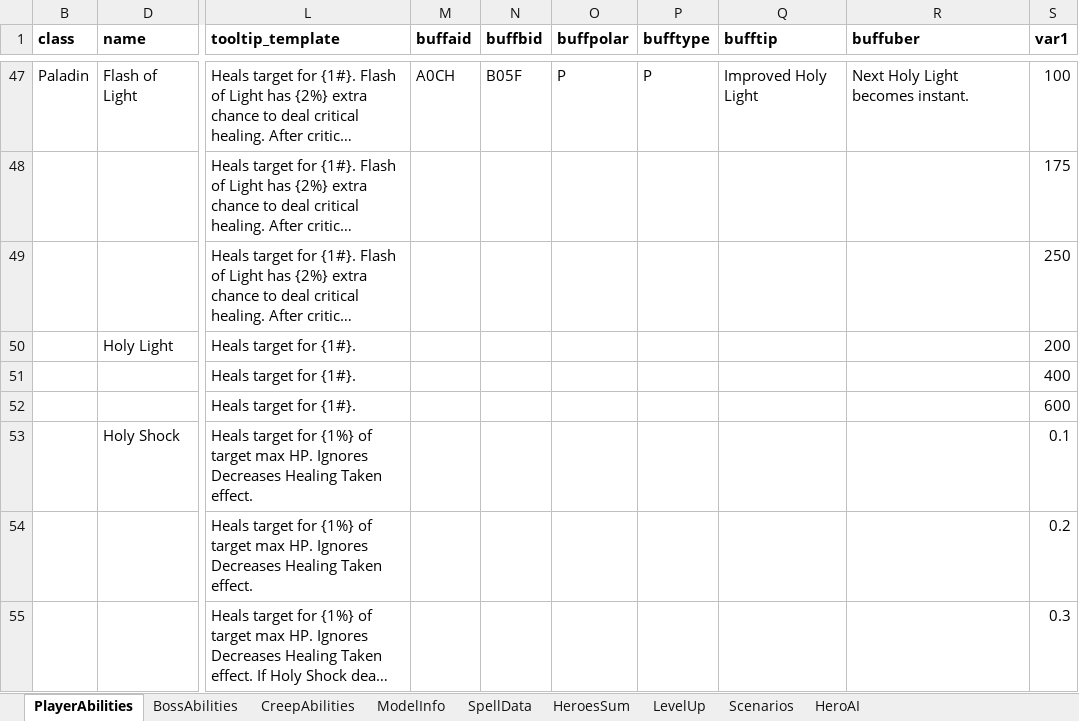
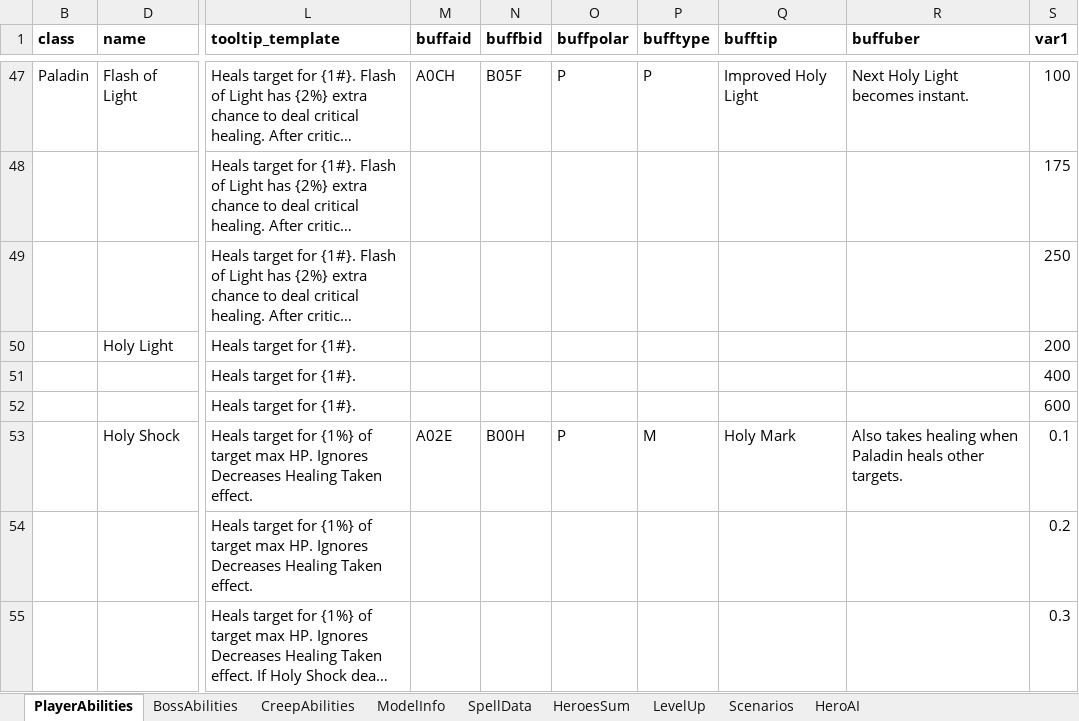
Before and after one commit to yatyricky/Zulaman-WE, an Excel workbook: assets/data/Abilities.xlsm, sheet PlayerAbilities, drawn as a sheet; only a part is shown, gaps mark what is left out; long unchanged cells end in …; values as stored, in another font and other column widths than the file's, no borders; conditional formats not drawn; the diff names each change by its address in the sheet, - before the commit and + after, or states it on an @@ line.

Commit message:
- holy light no longer increases critical chance - overflow of holy light no longer converts to shield - holy shock ignores mortal strike effect

```diff
--- a/assets/data/Abilities.xlsm (sheet PlayerAbilities)
+++ b/assets/data/Abilities.xlsm (sheet PlayerAbilities)
-M53 (buffaid): (empty)
+M53 (buffaid): A02E
-N53 (buffbid): (empty)
+N53 (buffbid): B00H
-O53 (buffpolar): (empty)
+O53 (buffpolar): P
-P53 (bufftype): (empty)
+P53 (bufftype): M
-Q53 (bufftip): (empty)
+Q53 (bufftip): Holy Mark
-R53 (buffuber): (empty)
+R53 (buffuber): Also takes healing when Paladin heals other targets.
```
Also changed, not shown: sheet SpellData, hidden cells, 7 other files.
